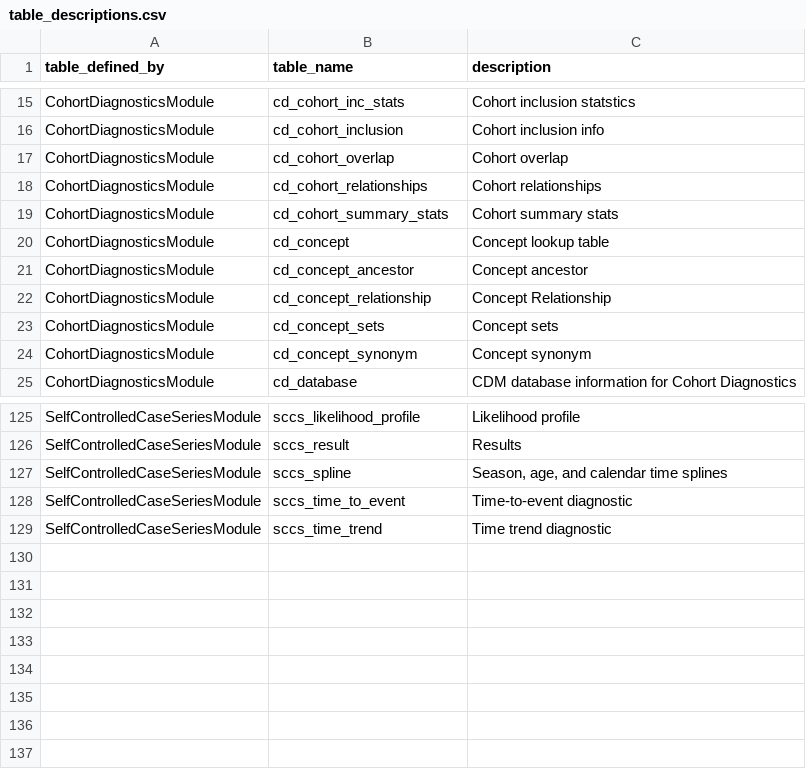
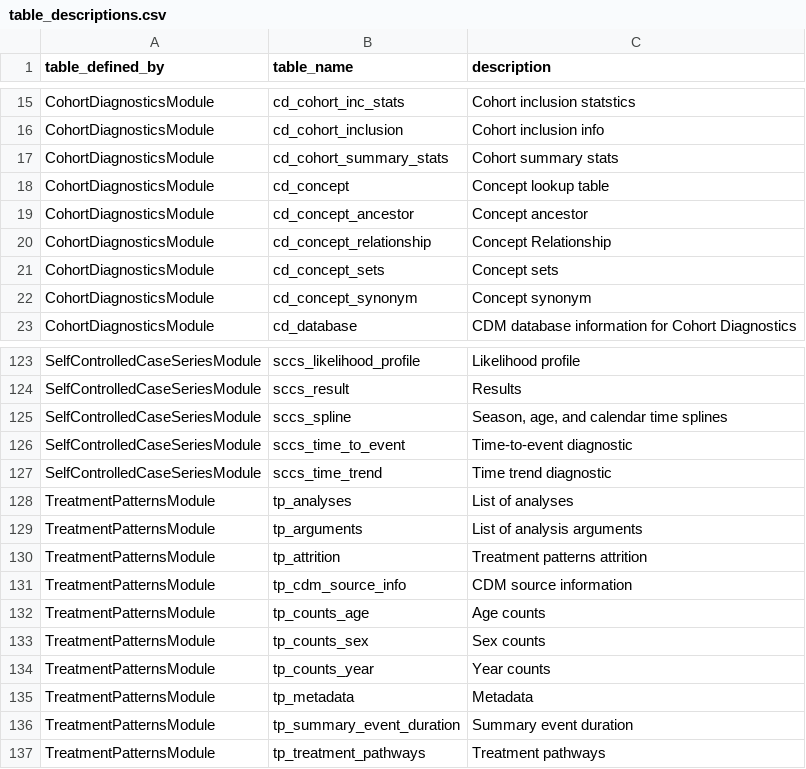
Before and after one commit to OHDSI/Strategus, a CSV file: extras/rdms/table_descriptions.csv, drawn as a sheet; only a part is shown, gaps mark what is left out.

```diff
--- a/extras/rdms/table_descriptions.csv
+++ b/extras/rdms/table_descriptions.csv
@@ -16,4 +16,2 @@ CohortDiagnosticsModule,cd_cohort_inc_stats,"Cohort inclusion statstics"
 CohortDiagnosticsModule,cd_cohort_inclusion,"Cohort inclusion info"
-CohortDiagnosticsModule,cd_cohort_overlap,"Cohort overlap"
-CohortDiagnosticsModule,cd_cohort_relationships,"Cohort relationships"
 CohortDiagnosticsModule,cd_cohort_summary_stats,"Cohort summary stats"
@@ -129 +127,11 @@ SelfControlledCaseSeriesModule,sccs_time_to_event,"Time-to-event diagnostic"
 SelfControlledCaseSeriesModule,sccs_time_trend,"Time trend diagnostic"
+TreatmentPatternsModule,tp_analyses,"List of analyses"
+TreatmentPatternsModule,tp_arguments,"List of analysis arguments"
+TreatmentPatternsModule,tp_attrition,"Treatment patterns attrition"
+TreatmentPatternsModule,tp_cdm_source_info,"CDM source information"
+TreatmentPatternsModule,tp_counts_age,"Age counts"
+TreatmentPatternsModule,tp_counts_sex,"Sex counts"
+TreatmentPatternsModule,tp_counts_year,"Year counts"
+TreatmentPatternsModule,tp_metadata,"Metadata"
+TreatmentPatternsModule,tp_summary_event_duration,"Summary event duration"
+TreatmentPatternsModule,tp_treatment_pathways,"Treatment pathways"
```
Also changed, not shown: 15 other files.
